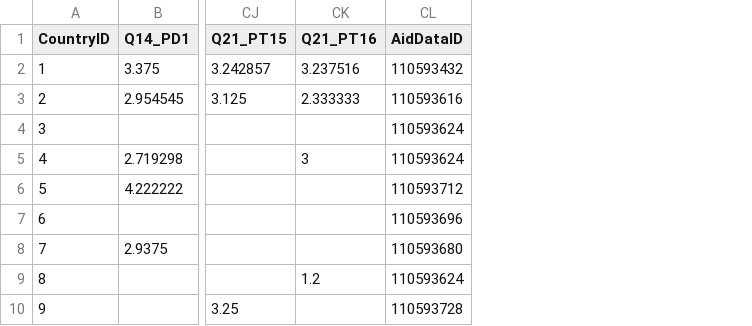
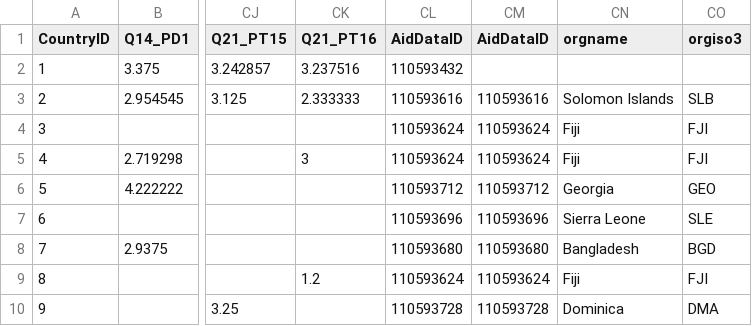
Before and after one commit to wingmanzz/recipient_profile_generator, a CSV file: data/DP_Profiles_Raw_Data_CNTR_DATA_TEAM.csv, drawn as a sheet; only a part is shown, gaps mark what is left out; the diff names each change by its address in the sheet, - before the commit and + after, or states it on an @@ line.

Commit message:
some fixes
make images smaller; make them named by org name not aid data id; add
org name to data to be parsed

```diff
--- a/data/DP_Profiles_Raw_Data_CNTR_DATA_TEAM.csv
+++ b/data/DP_Profiles_Raw_Data_CNTR_DATA_TEAM.csv
+column CM (AidDataID), rows 3-10: 110593616 | 110593624 | 110593624 | 110593712 | 110593696 | 110593680 | 110593624 | 110593728
+column CN (orgname), rows 3-10: Solomon Islands | Fiji | Fiji | Georgia | Sierra Leone | Bangladesh | Fiji | Dominica
+column CO (orgiso3), rows 3-10: SLB | FJI | FJI | GEO | SLE | BGD | FJI | DMA
```
Also changed, not shown: 9 other files.
